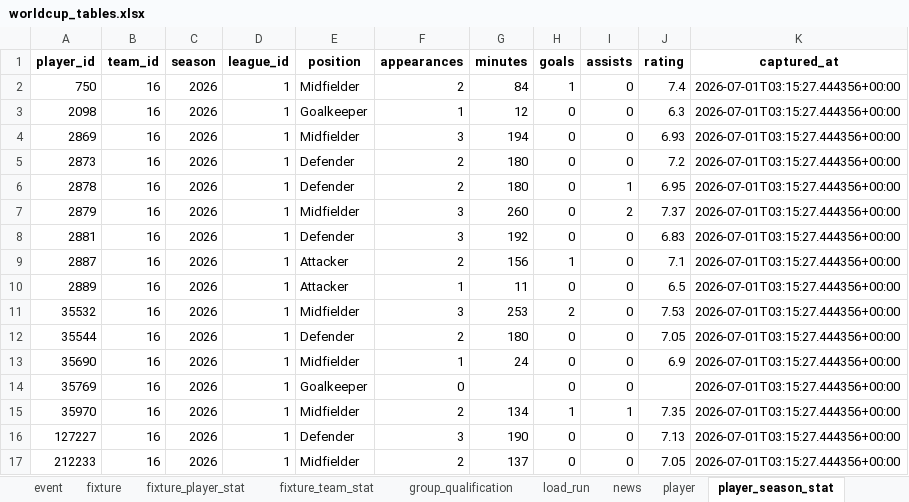
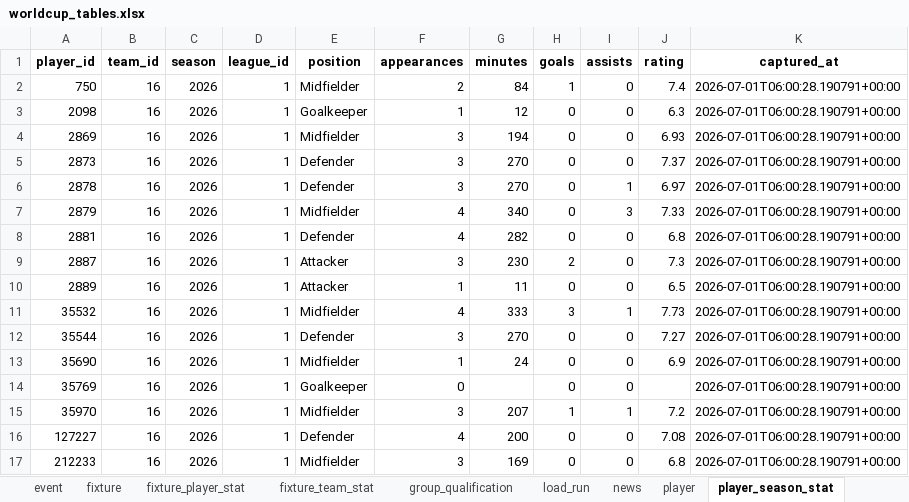
Before and after one commit to marc4data/world-cup-2026, an Excel workbook: reports/worldcup_tables.xlsx, sheet player_season_stat, drawn as a sheet; only a part is shown; values as stored, in another font and other column widths than the file's, no borders; the diff covers the shown part only; the diff names each change by its address in the sheet, - before the commit and + after, or states it on an @@ line.

Commit message:
data: local ETL refresh (2026-07-01T06:01Z) [skip ci]

```diff
--- a/reports/worldcup_tables.xlsx (sheet player_season_stat)
+++ b/reports/worldcup_tables.xlsx (sheet player_season_stat)
-K2:K17 (captured_at): 2026-07-01T03:15:27.444356+00:00
+K2:K17 (captured_at): 2026-07-01T06:00:28.190791+00:00
-F5:F6 (appearances): 2
+F5:F6 (appearances): 3
-G5:G6 (minutes): 180
+G5:G6 (minutes): 270
-J5 (rating): 7.2
+J5 (rating): 7.37
-J6 (rating): 6.95
+J6 (rating): 6.97
-F7:F8 (appearances): 3
+F7:F8 (appearances): 4
-G7 (minutes): 260
+G7 (minutes): 340
-I7 (assists): 2
+I7 (assists): 3
-J7 (rating): 7.37
+J7 (rating): 7.33
-G8 (minutes): 192
+G8 (minutes): 282
-J8 (rating): 6.83
+J8 (rating): 6.8
-F9 (appearances): 2
+F9 (appearances): 3
-G9 (minutes): 156
+G9 (minutes): 230
-H9 (goals): 1
+H9 (goals): 2
-J9 (rating): 7.1
+J9 (rating): 7.3
-F11 (appearances): 3
+F11 (appearances): 4
-G11 (minutes): 253
+G11 (minutes): 333
-H11 (goals): 2
+H11 (goals): 3
-I11 (assists): 0
+I11 (assists): 1
-J11 (rating): 7.53
+J11 (rating): 7.73
-F12 (appearances): 2
+F12 (appearances): 3
-G12 (minutes): 180
+G12 (minutes): 270
-J12 (rating): 7.05
+J12 (rating): 7.27
-F15 (appearances): 2
+F15 (appearances): 3
-G15 (minutes): 134
+G15 (minutes): 207
-J15 (rating): 7.35
+J15 (rating): 7.2
-F16 (appearances): 3
+F16 (appearances): 4
-G16 (minutes): 190
+G16 (minutes): 200
-J16 (rating): 7.13
+J16 (rating): 7.08
-F17 (appearances): 2
+F17 (appearances): 3
-G17 (minutes): 137
+G17 (minutes): 169
-J17 (rating): 7.05
+J17 (rating): 6.8
```
Also changed, not shown: 1308 edited cells elsewhere in this sheet, sheet fixture_player_stat, sheet event, sheet player, sheet group_qualification, sheet fixture_team_stat, sheet weather, 5 more sheets, 7 other files.
